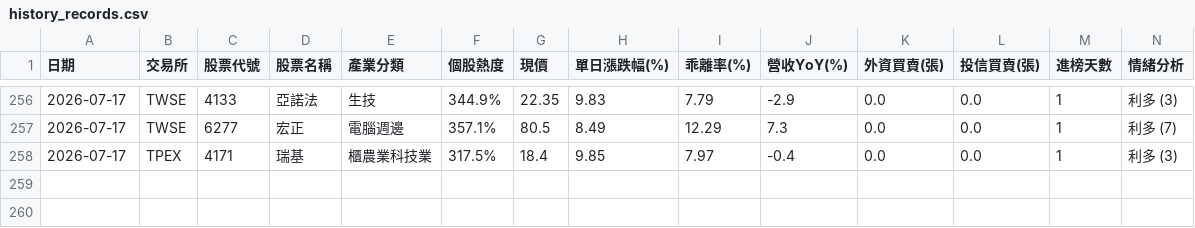
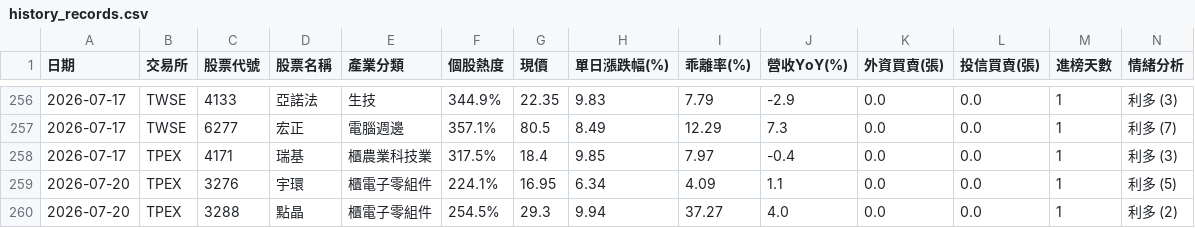
Before and after one commit to ns30178/tw-hot-stocks, a CSV file: history_records.csv, drawn as a sheet; only a part is shown, gaps mark what is left out; rows hold the shown columns only; the diff names each change by its address in the sheet, - before the commit and + after, or states it on an @@ line.

```diff
--- a/history_records.csv
+++ b/history_records.csv
+row 259: 2026-07-20 | TPEX | 3276 | 宇環 | 櫃電子零組件 | 224.1% | 16.95 | 6.34 | 4.09 | 1.1 | 0.0 | 0.0 | 1 | 利多 (5)
+row 260: 2026-07-20 | TPEX | 3288 | 點晶 | 櫃電子零組件 | 254.5% | 29.3 | 9.94 | 37.27 | 4.0 | 0.0 | 0.0 | 1 | 利多 (2)
```
Also changed, not shown: 1 other file.
